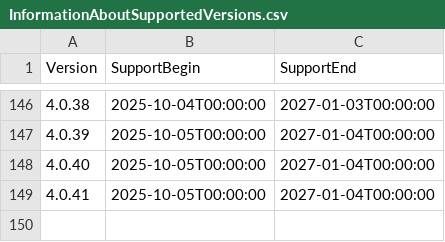
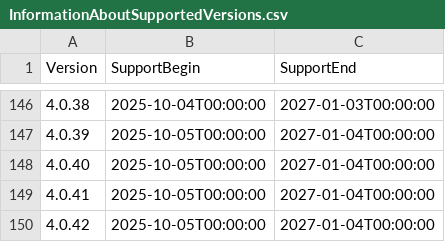
Before and after one commit to anionDev/ScriptCollection, a CSV file: Other/Resources/Support/InformationAboutSupportedVersions.csv, drawn as a sheet; only a part is shown, gaps mark what is left out; the diff names each change by its address in the sheet, - before the commit and + after, or states it on an @@ line.

```diff
--- a/Other/Resources/Support/InformationAboutSupportedVersions.csv
+++ b/Other/Resources/Support/InformationAboutSupportedVersions.csv
+row 150: 4.0.42 | 2025-10-05T00:00:00 | 2027-01-04T00:00:00
```
Also changed, not shown: 6 other files.
